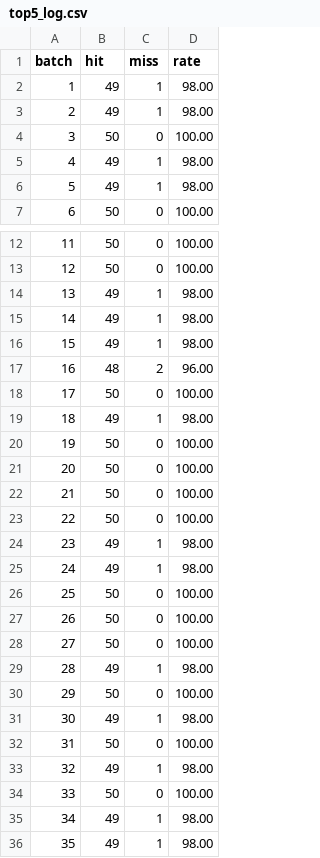
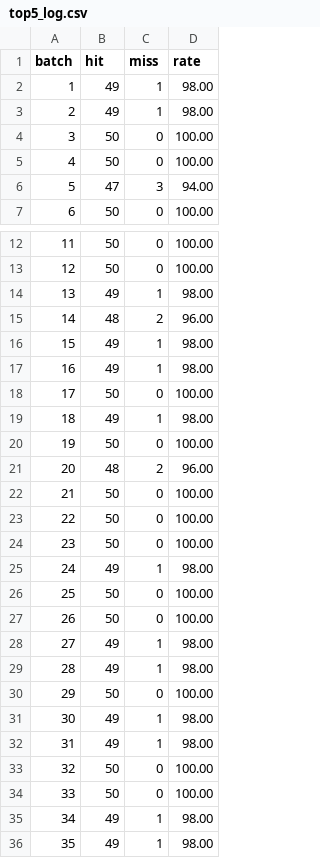
Before and after one commit to JYBWOB/Cambricon-quantify, a CSV file: cifarnet/top5_log.csv, drawn as a sheet; only a part is shown, gaps mark what is left out; the diff covers the shown part only.

```diff
--- a/cifarnet/top5_log.csv
+++ b/cifarnet/top5_log.csv
@@ -4,4 +4,4 @@ batch,hit,miss,rate
 3, 50,0,100.00
-4, 49,1,98.00
-5, 49,1,98.00
+4, 50,0,100.00
+5, 47,3,94.00
 6, 50,0,100.00
@@ -14,5 +14,5 @@ batch,hit,miss,rate
 13, 49,1,98.00
-14, 49,1,98.00
+14, 48,2,96.00
 15, 49,1,98.00
-16, 48,2,96.00
+16, 49,1,98.00
 17, 50,0,100.00
@@ -20,6 +20,6 @@ batch,hit,miss,rate
 19, 50,0,100.00
-20, 50,0,100.00
+20, 48,2,96.00
 21, 50,0,100.00
 22, 50,0,100.00
-23, 49,1,98.00
+23, 50,0,100.00
 24, 49,1,98.00
@@ -27,3 +27,3 @@ batch,hit,miss,rate
 26, 50,0,100.00
-27, 50,0,100.00
+27, 49,1,98.00
 28, 49,1,98.00
@@ -31,4 +31,4 @@ batch,hit,miss,rate
 30, 49,1,98.00
-31, 50,0,100.00
-32, 49,1,98.00
+31, 49,1,98.00
+32, 50,0,100.00
 33, 50,0,100.00
```
Also changed, not shown: 111 edited cells elsewhere in this file, cifarnet/top1_log.csv, lenet/top1_log_mlu.csv, 29 other files.
